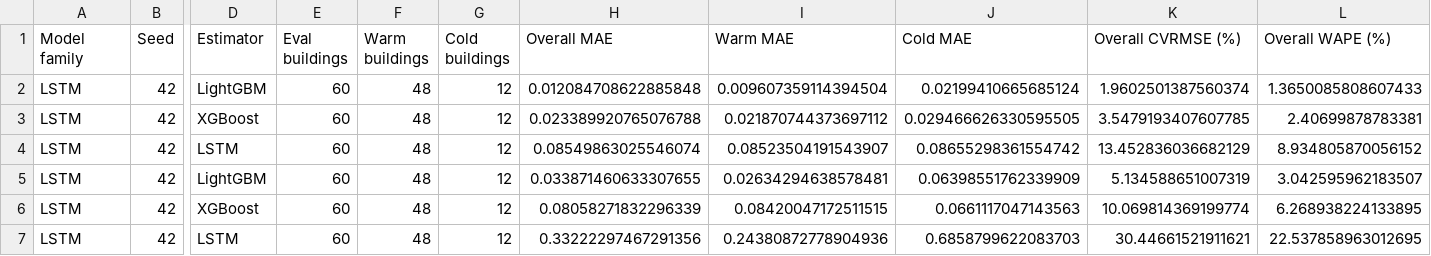
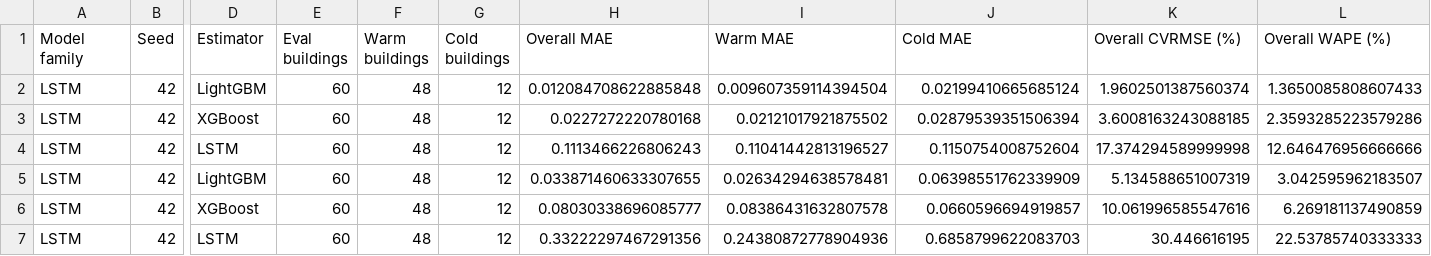
Before and after one commit to tamararistovska/FTL_Smart_Building_Energy_Prediction, a CSV file: saved_results/lstm_tree_vs_neural_baselines_seed42.csv, drawn as a sheet; only a part is shown, gaps mark what is left out; the diff names each change by its address in the sheet, - before the commit and + after, or states it on an @@ line.

```diff
--- a/saved_results/lstm_tree_vs_neural_baselines_seed42.csv
+++ b/saved_results/lstm_tree_vs_neural_baselines_seed42.csv
-H3 (Overall MAE): 0.023389920765076788
+H3 (Overall MAE): 0.0227272220780168
-I3 (Warm MAE): 0.021870744373697112
+I3 (Warm MAE): 0.02121017921875502
-J3 (Cold MAE): 0.029466626330595505
+J3 (Cold MAE): 0.02879539351506394
-K3 (Overall CVRMSE (%)): 3.5479193407607785
+K3 (Overall CVRMSE (%)): 3.6008163243088185
-L3 (Overall WAPE (%)): 2.40699878783381
+L3 (Overall WAPE (%)): 2.3593285223579286
-H4 (Overall MAE): 0.08549863025546074
+H4 (Overall MAE): 0.1113466226806243
-I4 (Warm MAE): 0.08523504191543907
+I4 (Warm MAE): 0.11041442813196527
-J4 (Cold MAE): 0.08655298361554742
+J4 (Cold MAE): 0.1150754008752604
-K4 (Overall CVRMSE (%)): 13.452836036682129
+K4 (Overall CVRMSE (%)): 17.374294589999998
-L4 (Overall WAPE (%)): 8.934805870056152
+L4 (Overall WAPE (%)): 12.646476956666666
-H6 (Overall MAE): 0.08058271832296339
+H6 (Overall MAE): 0.08030338696085777
-I6 (Warm MAE): 0.08420047172511515
+I6 (Warm MAE): 0.08386431632807578
-J6 (Cold MAE): 0.0661117047143563
+J6 (Cold MAE): 0.0660596694919857
-K6 (Overall CVRMSE (%)): 10.069814369199774
+K6 (Overall CVRMSE (%)): 10.061996585547616
-L6 (Overall WAPE (%)): 6.268938224133895
+L6 (Overall WAPE (%)): 6.269181137490859
-K7 (Overall CVRMSE (%)): 30.44661521911621
+K7 (Overall CVRMSE (%)): 30.446616195
-L7 (Overall WAPE (%)): 22.537858963012695
+L7 (Overall WAPE (%)): 22.53785740333333
```
Also changed, not shown: saved_results/lstm_tree_local_only_xgb_seed42.csv, saved_results/patchtst_cold_days_sensitivity_ftl_seed42.csv, 43 other files.
